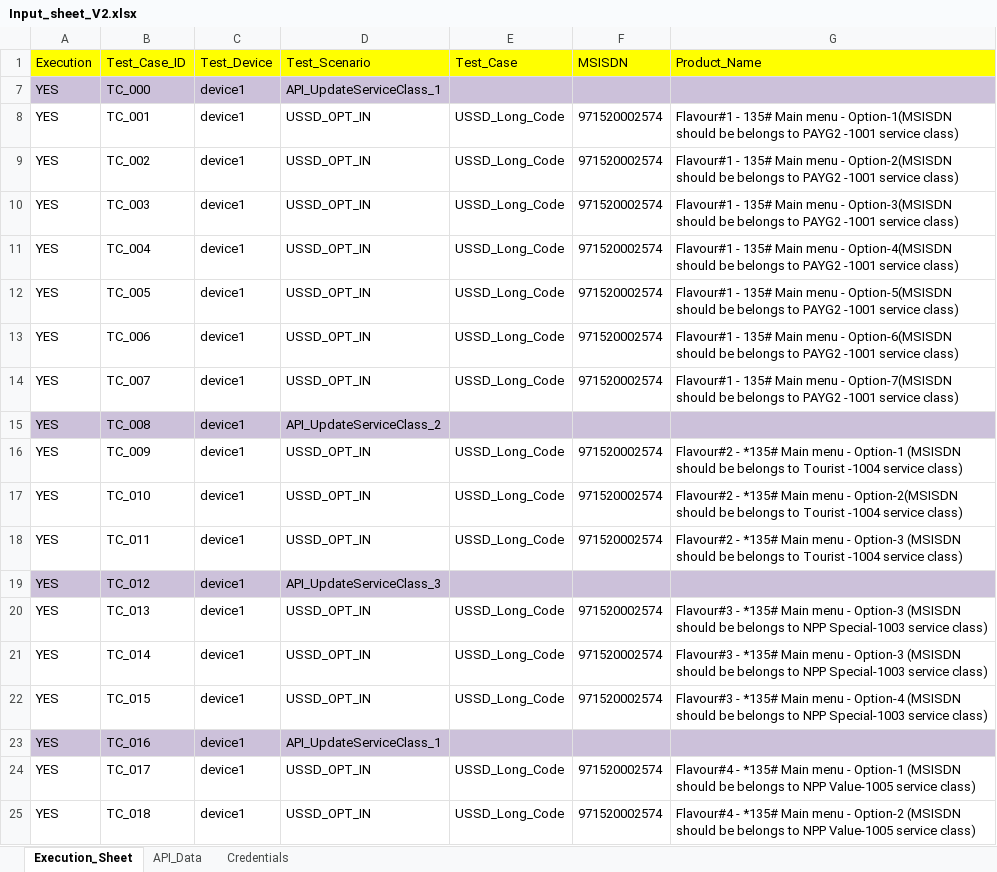
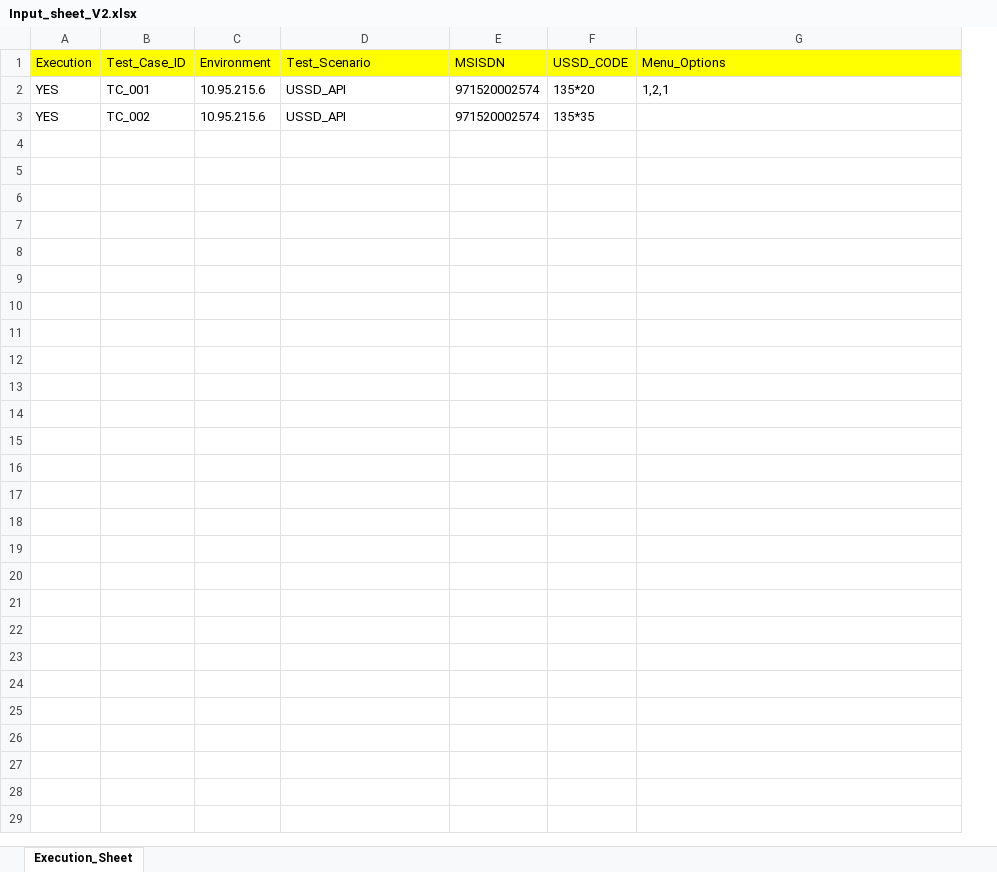
Before and after one commit to mugazzz/parallel_ussd, an Excel workbook: Input_sheet_V2.xlsx, sheet Execution_Sheet, drawn as a sheet; only a part is shown; values as stored, in another font and other column widths than the file's, no borders; removed rows and columns are numbered as before the commit, all else as after; the diff covers the shown part only; the diff names each change by its address in the sheet, - before the commit and + after, or states it on an @@ line.

```diff
--- a/Input_sheet_V2.xlsx (sheet Execution_Sheet)
+++ b/Input_sheet_V2.xlsx (sheet Execution_Sheet)
-sheet tab: API_Data
-sheet tab: Credentials
-column E (Test_Case), rows 8-9: USSD_Long_Code | USSD_Long_Code
+column F (USSD_CODE), rows 2-3: 135*20 | 135*35
-C1: Test_Device
+C1: Environment
-G1: Product_Name
+G1: Menu_Options
-row 7: YES | TC_000 | device1 | API_UpdateServiceClass_1
-C2:C3 (Environment): device1
+C2:C3 (Environment): 10.95.215.6
-D2:D3 (Test_Scenario): USSD_OPT_IN
+D2:D3 (Test_Scenario): USSD_API
-G2 (Menu_Options): Flavour#1 - 135# Main menu - Option-1(MSISDN should be belongs to PAYG2 -1001 service class)
+G2 (Menu_Options): 1,2,1
-G3 (Menu_Options): Flavour#1 - 135# Main menu - Option-2(MSISDN should be belongs to PAYG2 -1001 service class)
+G3 (Menu_Options): (empty)
-row 10: YES | TC_003 | device1 | USSD_OPT_IN | USSD_Long_Code | 971520002574 | Flavour#1 - 135# Main menu - Option-3(MSISDN should be belongs to PAYG2 -1001 service class)
-row 11: YES | TC_004 | device1 | USSD_OPT_IN | USSD_Long_Code | 971520002574 | Flavour#1 - 135# Main menu - Option-4(MSISDN should be belongs to PAYG2 -1001 service class)
-row 12: YES | TC_005 | device1 | USSD_OPT_IN | USSD_Long_Code | 971520002574 | Flavour#1 - 135# Main menu - Option-5(MSISDN should be belongs to PAYG2 -1001 service class)
-row 13: YES | TC_006 | device1 | USSD_OPT_IN | USSD_Long_Code | 971520002574 | Flavour#1 - 135# Main menu - Option-6(MSISDN should be belongs to PAYG2 -1001 service class)
-row 14: YES | TC_007 | device1 | USSD_OPT_IN | USSD_Long_Code | 971520002574 | Flavour#1 - 135# Main menu - Option-7(MSISDN should be belongs to PAYG2 -1001 service class)
-row 15: YES | TC_008 | device1 | API_UpdateServiceClass_2
-row 16: YES | TC_009 | device1 | USSD_OPT_IN | USSD_Long_Code | 971520002574 | Flavour#2 - *135# Main menu - Option-1 (MSISDN should be belongs to Tourist -1004 service class)
-row 17: YES | TC_010 | device1 | USSD_OPT_IN | USSD_Long_Code | 971520002574 | Flavour#2 - *135# Main menu - Option-2(MSISDN should be belongs to Tourist -1004 service class)
-row 18: YES | TC_011 | device1 | USSD_OPT_IN | USSD_Long_Code | 971520002574 | Flavour#2 - *135# Main menu - Option-3 (MSISDN should be belongs to Tourist -1004 service class)
-row 19: YES | TC_012 | device1 | API_UpdateServiceClass_3
-row 20: YES | TC_013 | device1 | USSD_OPT_IN | USSD_Long_Code | 971520002574 | Flavour#3 - *135# Main menu - Option-3 (MSISDN should be belongs to NPP Special-1003 service class)
-row 21: YES | TC_014 | device1 | USSD_OPT_IN | USSD_Long_Code | 971520002574 | Flavour#3 - *135# Main menu - Option-3 (MSISDN should be belongs to NPP Special-1003 service class)
-row 22: YES | TC_015 | device1 | USSD_OPT_IN | USSD_Long_Code | 971520002574 | Flavour#3 - *135# Main menu - Option-4 (MSISDN should be belongs to NPP Special-1003 service class)
-row 23: YES | TC_016 | device1 | API_UpdateServiceClass_1
-row 24: YES | TC_017 | device1 | USSD_OPT_IN | USSD_Long_Code | 971520002574 | Flavour#4 - *135# Main menu - Option-1 (MSISDN should be belongs to NPP Value-1005 service class)
-row 25: YES | TC_018 | device1 | USSD_OPT_IN | USSD_Long_Code | 971520002574 | Flavour#4 - *135# Main menu - Option-2 (MSISDN should be belongs to NPP Value-1005 service class)
```
Also changed, not shown: 159 removed rows elsewhere in this sheet, hidden cells, 8 other files.
